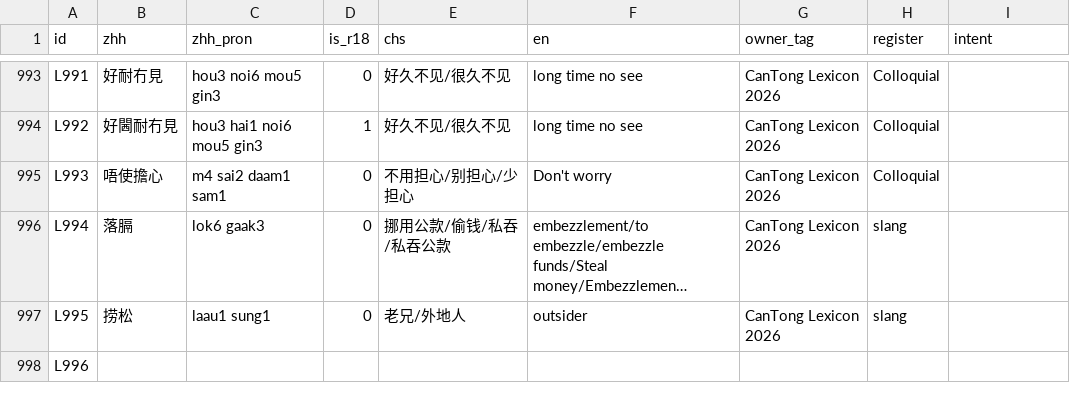
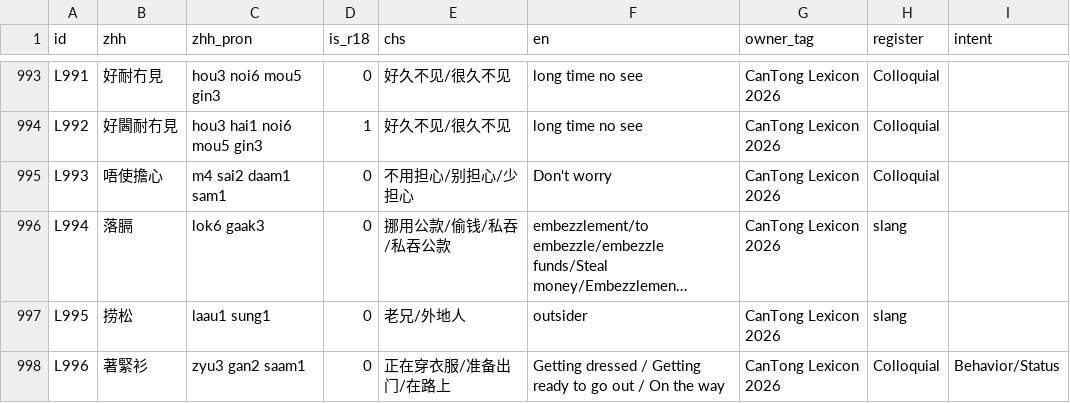
Before and after one commit to Joker9405/can-tongv2, a CSV file: public/lexeme.csv, drawn as a sheet; only a part is shown, gaps mark what is left out; long unchanged cells end in …; the diff names each change by its address in the sheet, - before the commit and + after, or states it on an @@ line.

Commit message:
cleanup duplicate entry files

```diff
--- a/public/lexeme.csv
+++ b/public/lexeme.csv
-B998 (zhh): (empty)
+B998 (zhh): 著緊衫
-C998 (zhh_pron): (empty)
+C998 (zhh_pron): zyu3 gan2 saam1
-D998 (is_r18): (empty)
+D998 (is_r18): 0
-E998 (chs): (empty)
+E998 (chs): 正在穿衣服/准备出门/在路上
-F998 (en): (empty)
+F998 (en): Getting dressed / Getting ready to go out / On the way
-G998 (owner_tag): (empty)
+G998 (owner_tag): CanTong Lexicon 2026
-H998 (register): (empty)
+H998 (register): Colloquial
-I998 (intent): (empty)
+I998 (intent): Behavior/Status
```
